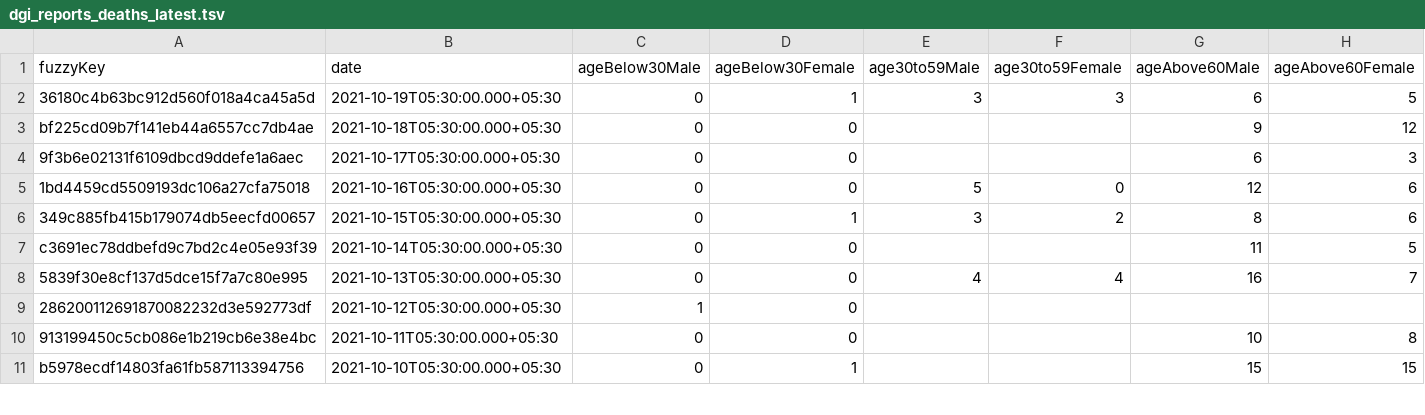
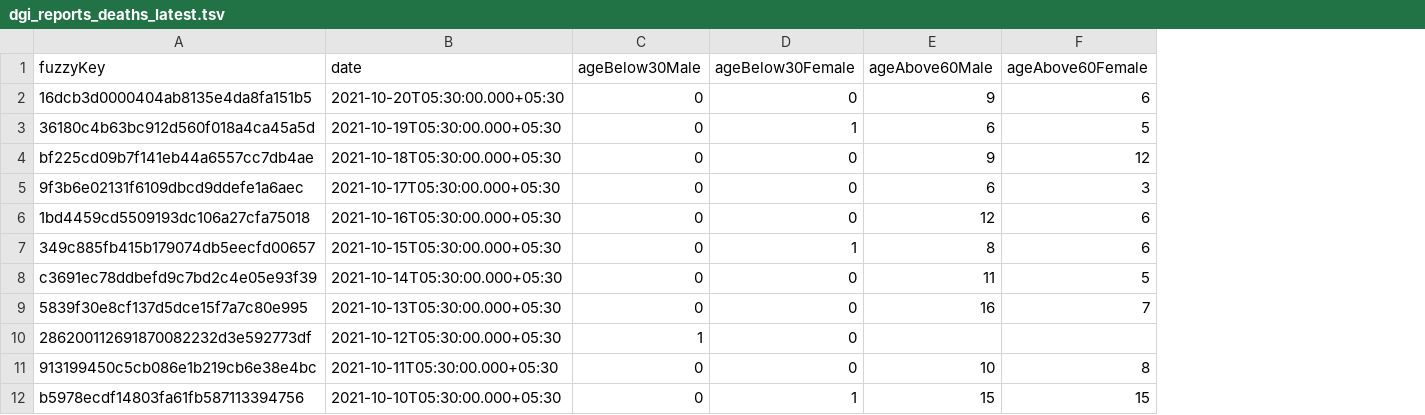
Before and after one commit to kaveenr/covid19-memorial-lk-data, a TSV file: data/dgi_reports_deaths_latest.tsv, drawn as a sheet; only a part is shown; removed rows and columns are numbered as before the commit, all else as after; the diff names each change by its address in the sheet, - before the commit and + after, or states it on an @@ line.

```diff
--- a/data/dgi_reports_deaths_latest.tsv
+++ b/data/dgi_reports_deaths_latest.tsv
-column E (age30to59Male), rows 2-8: 3 |  |  | 5 | 3 |  | 4
-column F (age30to59Female), rows 2-8: 3 |  |  | 0 | 2 |  | 4
+row 2: 16dcb3d0000404ab8135e4da8fa151b5 | 2021-10-20T05:30:00.000+05:30 | 0 | 0 | 9 | 6
```
Also changed, not shown: 2 other files.
